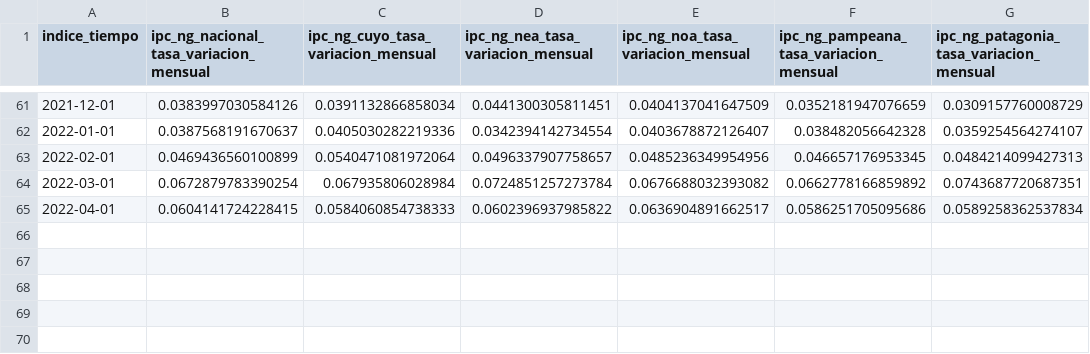
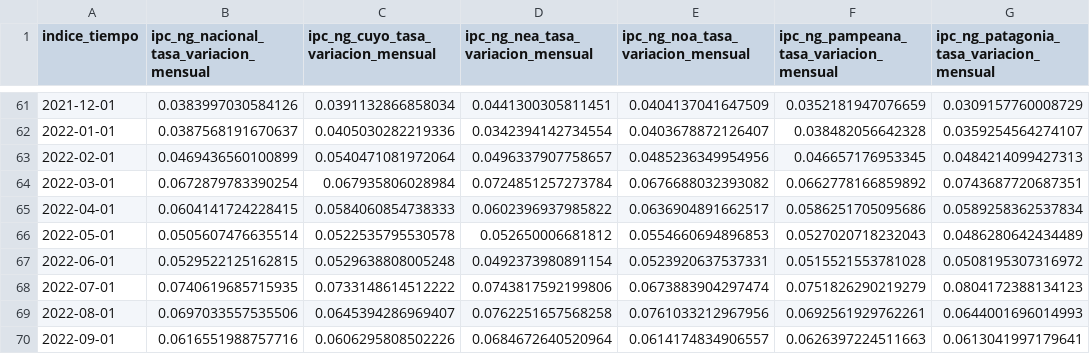
Before and after one commit to fldiaz/indicadores-dash-heroku, a CSV file: datos/ipcxzona.csv, drawn as a sheet; only a part is shown, gaps mark what is left out; the diff names each change by its address in the sheet, - before the commit and + after, or states it on an @@ line.

```diff
--- a/datos/ipcxzona.csv
+++ b/datos/ipcxzona.csv
+row 66: 2022-05-01 | 0.0505607476635514 | 0.0522535795530578 | 0.052650006681812 | 0.0554660694896853 | 0.0527020718232043 | 0.0486280642434489
+row 67: 2022-06-01 | 0.0529522125162815 | 0.0529638808005248 | 0.0492373980891154 | 0.0523920637537331 | 0.0515521553781028 | 0.0508195307316972
+row 68: 2022-07-01 | 0.0740619685715935 | 0.0733148614512222 | 0.0743817592199806 | 0.0673883904297474 | 0.0751826290219279 | 0.0804172388134123
+row 69: 2022-08-01 | 0.0697033557535506 | 0.0645394286969407 | 0.0762251657568258 | 0.0761033212967956 | 0.0692561929762261 | 0.0644001696014993
+row 70: 2022-09-01 | 0.0616551988757716 | 0.0606295808502226 | 0.0684672640520964 | 0.0614174834906557 | 0.0626397224511663 | 0.0613041997179641
```
Also changed, not shown: datos/tc.csv, datos/tcrbra.csv, 23 other files.
